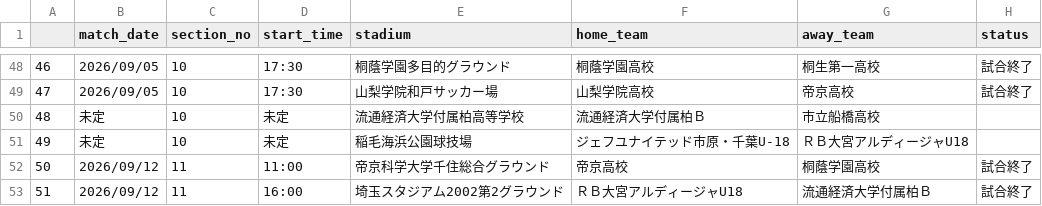
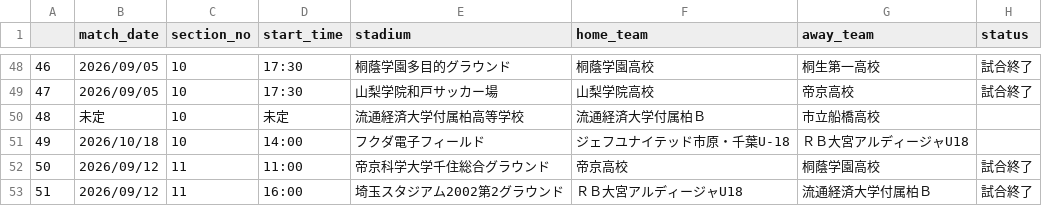
Before and after one commit to mokekuma-git/JLeague_Matches-Bar_Graph, a CSV file: docs/csv/2026_allmatch_result-PrinceKanto.csv, drawn as a sheet; only a part is shown, gaps mark what is left out; the diff names each change by its address in the sheet, - before the commit and + after, or states it on an @@ line.

```diff
--- a/docs/csv/2026_allmatch_result-PrinceKanto.csv
+++ b/docs/csv/2026_allmatch_result-PrinceKanto.csv
-B51 (match_date): 未定
+B51 (match_date): 2026/10/18
-D51 (start_time): 未定
+D51 (start_time): 14:00
-E51 (stadium): 稲毛海浜公園球技場
+E51 (stadium): フクダ電子フィールド
```
Also changed, not shown: docs/csv/csv_timestamp.csv.
